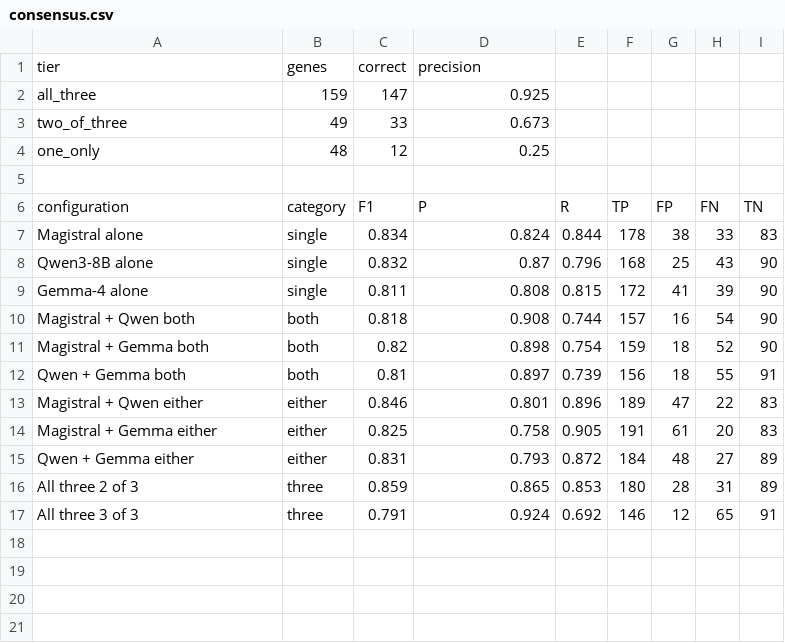
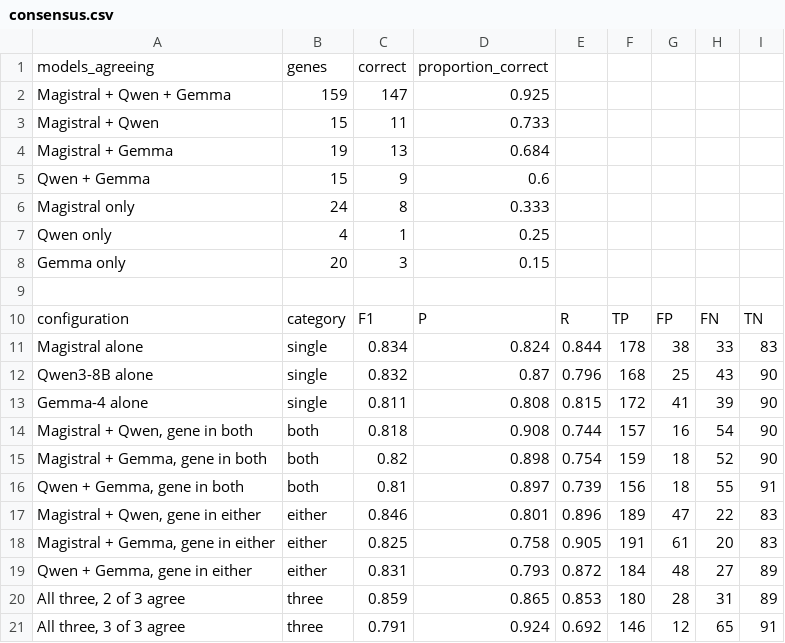
Before and after one commit to unknowngirll/LLM-Project, a CSV file: figures/consensus.csv, drawn as a sheet.

Commit message:
Make consensus figures horizontal and name every model combination

```diff
--- a/figures/consensus.csv
+++ b/figures/consensus.csv
@@ -1,5 +1,9 @@
-tier,genes,correct,precision
-all_three,159,147,0.925
-two_of_three,49,33,0.673
-one_only,48,12,0.25
+models_agreeing,genes,correct,proportion_correct
+Magistral + Qwen + Gemma,159,147,0.925
+Magistral + Qwen,15,11,0.733
+Magistral + Gemma,19,13,0.684
+Qwen + Gemma,15,9,0.6
+Magistral only,24,8,0.333
+Qwen only,4,1,0.25
+Gemma only,20,3,0.15
 
@@ -9,9 +13,9 @@ Qwen3-8B alone,single,0.832,0.87,0.796,168,25,43,90
 Gemma-4 alone,single,0.811,0.808,0.815,172,41,39,90
-Magistral + Qwen both,both,0.818,0.908,0.744,157,16,54,90
-Magistral + Gemma both,both,0.82,0.898,0.754,159,18,52,90
-Qwen + Gemma both,both,0.81,0.897,0.739,156,18,55,91
-Magistral + Qwen either,either,0.846,0.801,0.896,189,47,22,83
-Magistral + Gemma either,either,0.825,0.758,0.905,191,61,20,83
-Qwen + Gemma either,either,0.831,0.793,0.872,184,48,27,89
-All three 2 of 3,three,0.859,0.865,0.853,180,28,31,89
-All three 3 of 3,three,0.791,0.924,0.692,146,12,65,91
+"Magistral + Qwen, gene in both",both,0.818,0.908,0.744,157,16,54,90
+"Magistral + Gemma, gene in both",both,0.82,0.898,0.754,159,18,52,90
+"Qwen + Gemma, gene in both",both,0.81,0.897,0.739,156,18,55,91
+"Magistral + Qwen, gene in either",either,0.846,0.801,0.896,189,47,22,83
+"Magistral + Gemma, gene in either",either,0.825,0.758,0.905,191,61,20,83
+"Qwen + Gemma, gene in either",either,0.831,0.793,0.872,184,48,27,89
+"All three, 2 of 3 agree",three,0.859,0.865,0.853,180,28,31,89
+"All three, 3 of 3 agree",three,0.791,0.924,0.692,146,12,65,91
```
Also changed, not shown: results/consensus.csv, 7 other files.
